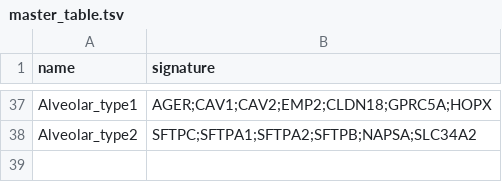
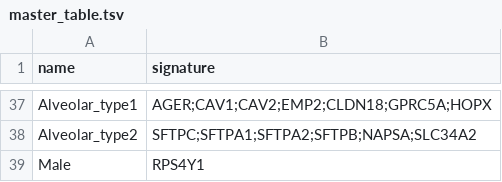
Before and after one commit to carmonalab/scGate_models, a TSV file: human/generic/master_table.tsv, drawn as a sheet; only a part is shown, gaps mark what is left out.

Commit message:
Addition of male model. Based only on expression of RPS4Y1. If it is not expressed (signature 0) cell would classified as female (impure; 100% specificity), if is pure as male (pure; 98% specificity). Overall, better rely on the ratio of female/cells in the sample to determine invidiual sex.

```diff
--- a/human/generic/master_table.tsv
+++ b/human/generic/master_table.tsv
@@ -38 +38,2 @@ Alveolar_type1	AGER;CAV1;CAV2;EMP2;CLDN18;GPRC5A;HOPX
 Alveolar_type2	SFTPC;SFTPA1;SFTPA2;SFTPB;NAPSA;SLC34A2
+Male	RPS4Y1
```
Also changed, not shown: 1 other file.
